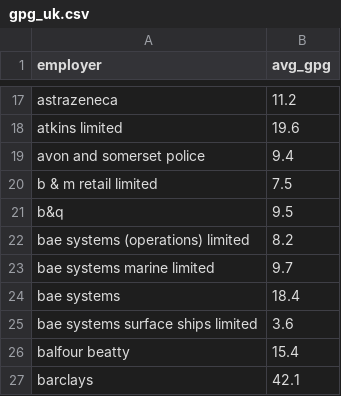
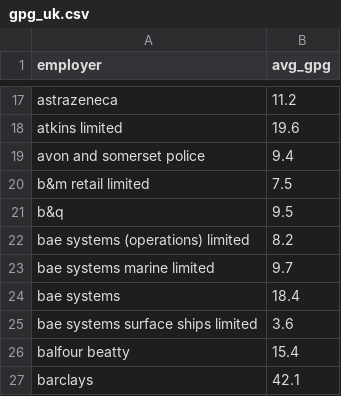
Before and after one commit to dromero-dotcom/FemChatbot, a CSV file: actions/gpg_uk.csv, drawn as a sheet; only a part is shown, gaps mark what is left out.

```diff
--- a/actions/gpg_uk.csv
+++ b/actions/gpg_uk.csv
@@ -19,3 +19,3 @@ atkins limited,19.6
 avon and somerset police,9.4
-b & m retail limited,7.5
+b&m retail limited,7.5
 b&q,9.5
```
Also changed, not shown: actions/gpg_intl.csv, 14 other files.
